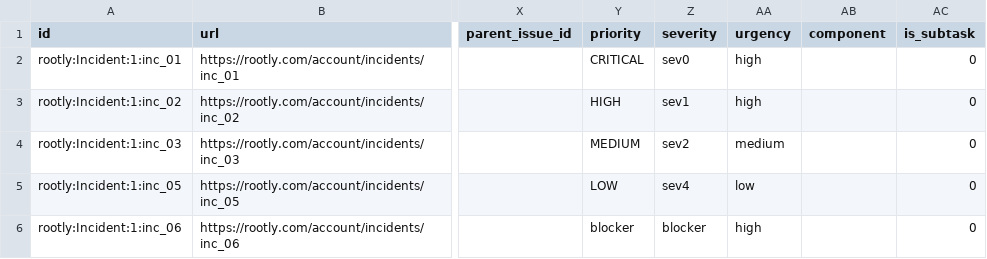
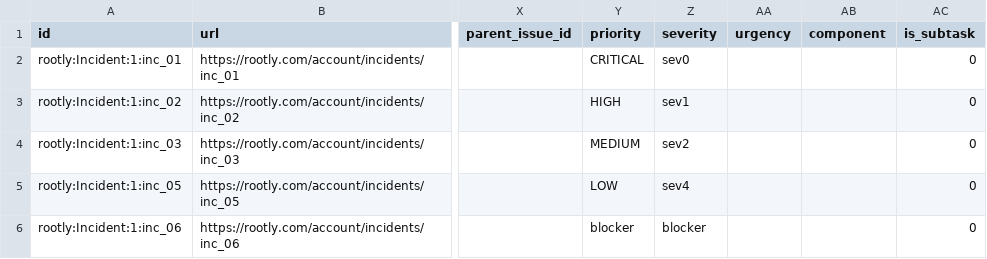
Before and after one commit to apache/devlake, a CSV file: backend/plugins/rootly/e2e/snapshot_tables/issues.csv, drawn as a sheet; only a part is shown, gaps mark what is left out; the diff names each change by its address in the sheet, - before the commit and + after, or states it on an @@ line.

```diff
--- a/backend/plugins/rootly/e2e/snapshot_tables/issues.csv
+++ b/backend/plugins/rootly/e2e/snapshot_tables/issues.csv
-AA2:AA3 (urgency): high
+AA2:AA3 (urgency): (empty)
-AA4 (urgency): medium
+AA4 (urgency): (empty)
-AA5 (urgency): low
+AA5 (urgency): (empty)
-AA6 (urgency): high
+AA6 (urgency): (empty)
```
Also changed, not shown: backend/plugins/rootly/e2e/raw_tables/_raw_rootly_incidents.csv, backend/plugins/rootly/e2e/snapshot_tables/_tool_rootly_incidents.csv, 17 other files.
